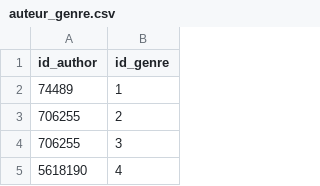
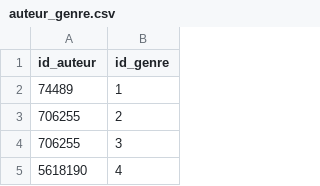
Before and after one commit to MxPerrot/BigBookSociety, a CSV file: SQL/auteur_genre.csv, drawn as a sheet; only a part is shown.

Commit message:
Implémentation SQL auteur fini

```diff
--- a/SQL/auteur_genre.csv
+++ b/SQL/auteur_genre.csv
@@ -1,2 +1,2 @@
-id_author,id_genre
+id_auteur,id_genre
 74489,1
```
Also changed, not shown: 3 other files.
